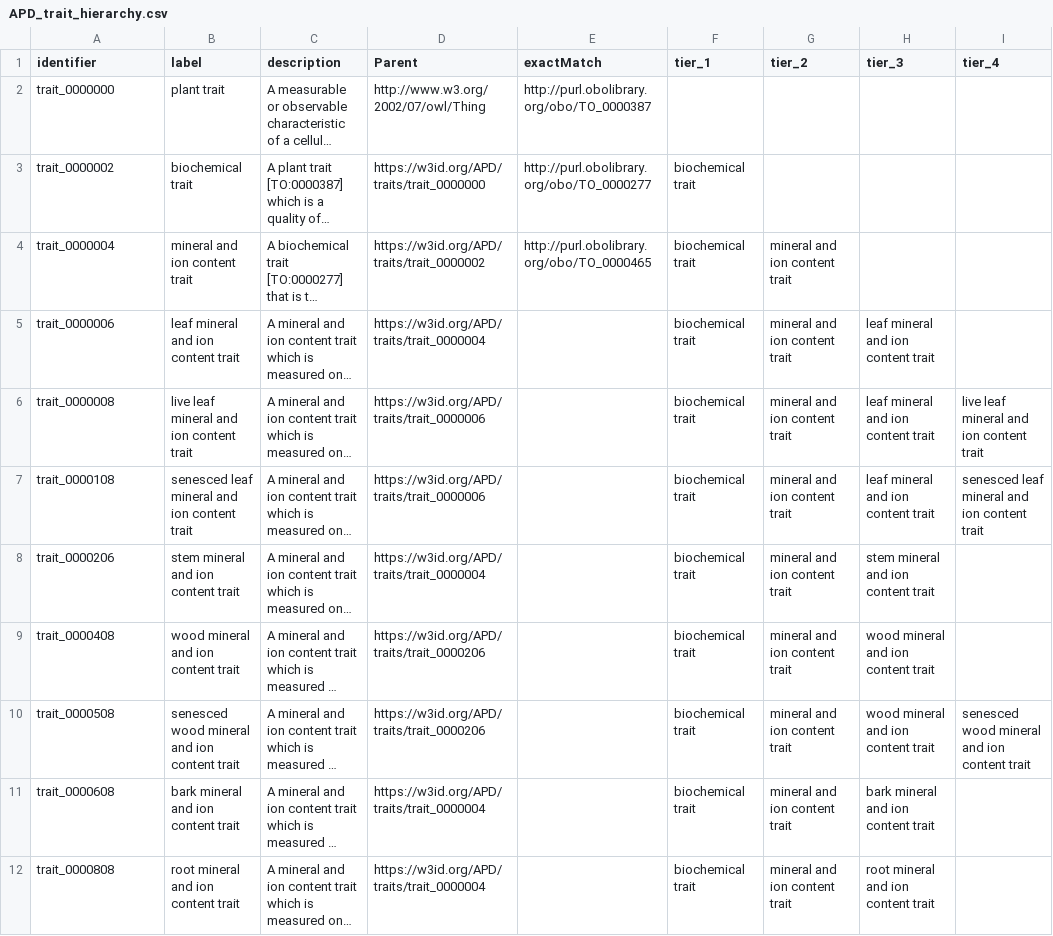
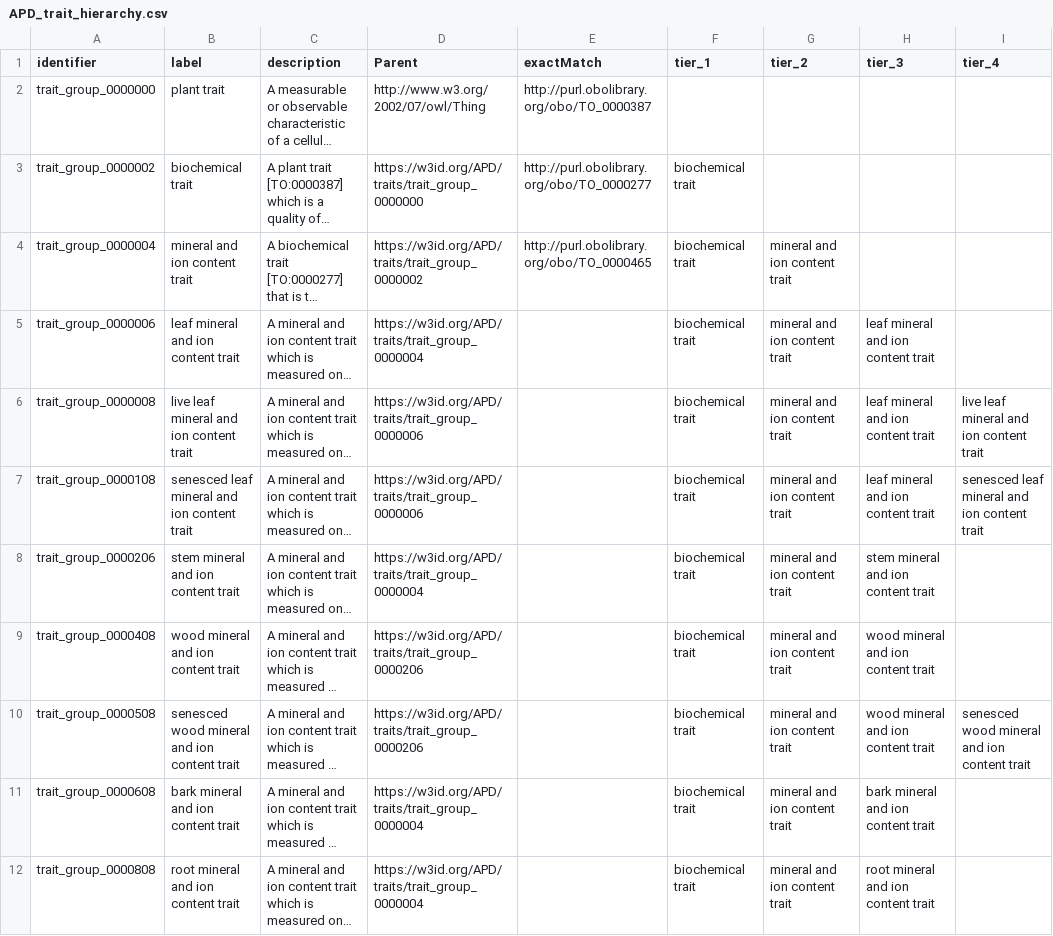
Before and after one commit to traitecoevo/APD, a CSV file: data/APD_trait_hierarchy.csv, drawn as a sheet; only a part is shown; long unchanged cells end in …; the diff covers the shown part only; the diff names each change by its address in the sheet, - before the commit and + after, or states it on an @@ line.

Commit message:
Reorganise Build
- add master build control
- change identifier for groups from traits to trait_group
- embed scripts into a function
- remove old methods
- rename outputs to APD

```diff
--- a/data/APD_trait_hierarchy.csv
+++ b/data/APD_trait_hierarchy.csv
-A2 (identifier): trait_0000000
+A2 (identifier): trait_group_0000000
-A3 (identifier): trait_0000002
+A3 (identifier): trait_group_0000002
-D3 (Parent): https://w3id.org/APD/traits/trait_0000000
+D3 (Parent): https://w3id.org/APD/traits/trait_group_0000000
-A4 (identifier): trait_0000004
+A4 (identifier): trait_group_0000004
-D4 (Parent): https://w3id.org/APD/traits/trait_0000002
+D4 (Parent): https://w3id.org/APD/traits/trait_group_0000002
-A5 (identifier): trait_0000006
+A5 (identifier): trait_group_0000006
-D5 (Parent): https://w3id.org/APD/traits/trait_0000004
+D5 (Parent): https://w3id.org/APD/traits/trait_group_0000004
-A6 (identifier): trait_0000008
+A6 (identifier): trait_group_0000008
-D6:D7 (Parent): https://w3id.org/APD/traits/trait_0000006
+D6:D7 (Parent): https://w3id.org/APD/traits/trait_group_0000006
-A7 (identifier): trait_0000108
+A7 (identifier): trait_group_0000108
-A8 (identifier): trait_0000206
+A8 (identifier): trait_group_0000206
-D8 (Parent): https://w3id.org/APD/traits/trait_0000004
+D8 (Parent): https://w3id.org/APD/traits/trait_group_0000004
-A9 (identifier): trait_0000408
+A9 (identifier): trait_group_0000408
-D9:D10 (Parent): https://w3id.org/APD/traits/trait_0000206
+D9:D10 (Parent): https://w3id.org/APD/traits/trait_group_0000206
-A10 (identifier): trait_0000508
+A10 (identifier): trait_group_0000508
-A11 (identifier): trait_0000608
+A11 (identifier): trait_group_0000608
-D11:D12 (Parent): https://w3id.org/APD/traits/trait_0000004
+D11:D12 (Parent): https://w3id.org/APD/traits/trait_group_0000004
-A12 (identifier): trait_0000808
+A12 (identifier): trait_group_0000808
```
Also changed, not shown: 120 edited cells elsewhere in this file, data/APD_traits.csv, data/APD_units.csv, 16 other files.
